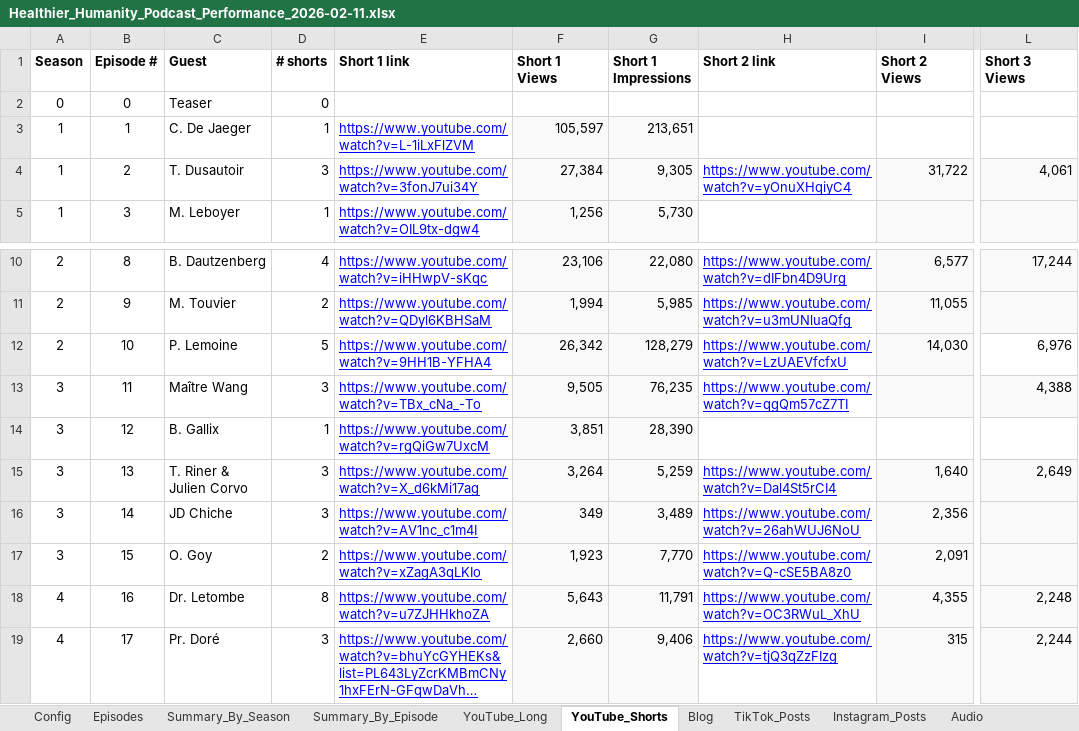
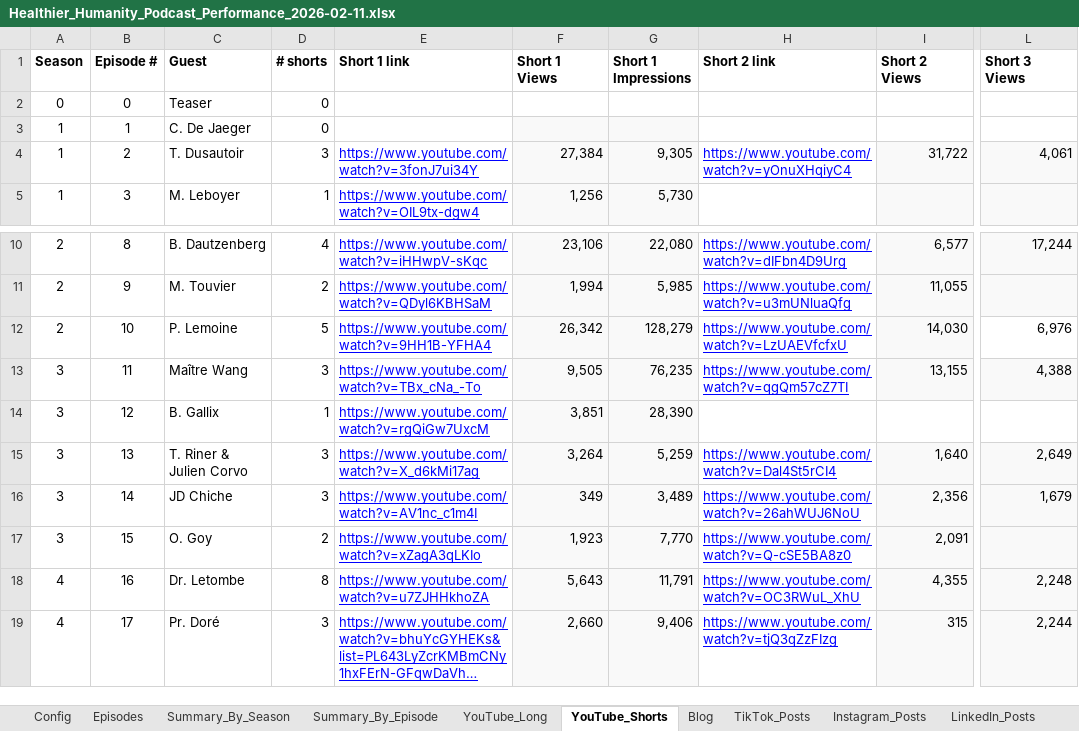
Before and after one commit to sachaelkoubi-fa/dashboard-podcast, an Excel workbook: Healthier_Humanity_Podcast_Performance_2026-02-11.xlsx, sheet YouTube_Shorts, drawn as a sheet; only a part is shown, gaps mark what is left out; long unchanged cells end in …; values as stored, in another font and other column widths than the file's, no borders; charts and pictures not drawn; the diff names each change by its address in the sheet, - before the commit and + after, or states it on an @@ line.

```diff
--- a/Healthier_Humanity_Podcast_Performance_2026-02-11.xlsx (sheet YouTube_Shorts)
+++ b/Healthier_Humanity_Podcast_Performance_2026-02-11.xlsx (sheet YouTube_Shorts)
-D3 (# shorts): 1
+D3 (# shorts): 0
-E3 (Short 1 link): https://www.youtube.com/watch?v=L-1iLxFlZVM
+E3 (Short 1 link): (empty)
-F3 (Short 1 Views): 105,597
+F3 (Short 1 Views): (empty)
-G3 (Short 1 Impressions): 213,651
+G3 (Short 1 Impressions): (empty)
-I13 (Short 2 Views): (empty)
+I13 (Short 2 Views): 13,155
-L16 (Short 3 Views): (empty)
+L16 (Short 3 Views): 1,679
```
Also changed, not shown: sheet LinkedIn_Posts, sheet Summary_By_Episode, sheet Summary_By_Season, sheet YouTube_Long, sheet TikTok_Posts, sheet Blog, 1 more sheet, other sheet tabs, formulas that keep their value, 1 other file.
